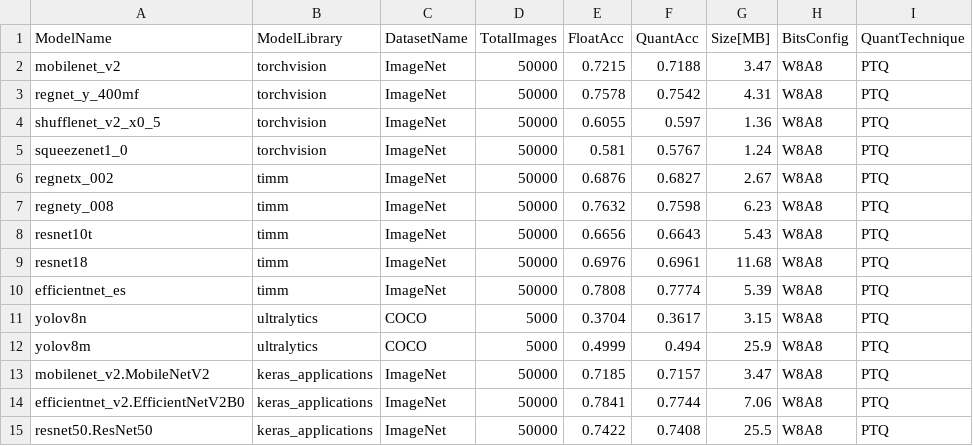
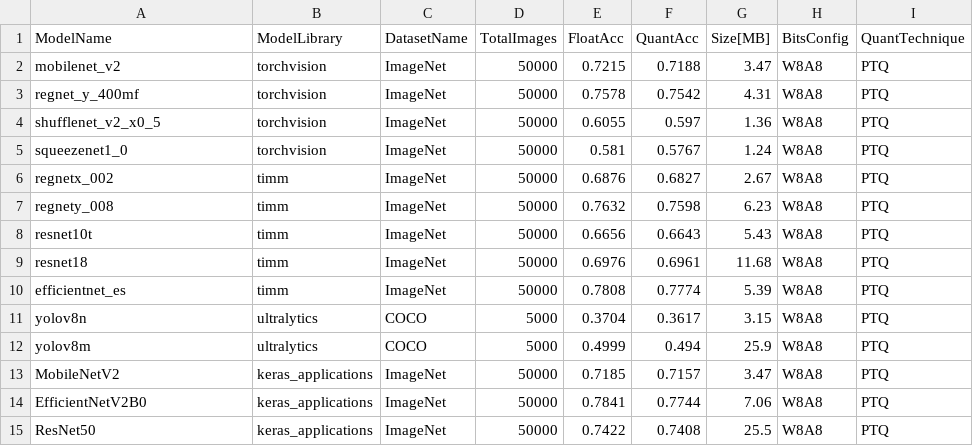
Before and after one commit to sony/model_optimization, a CSV file: tutorials/quick_start/results/model_quantization_results.csv, drawn as a sheet; only a part is shown; the diff names each change by its address in the sheet, - before the commit and + after, or states it on an @@ line.

Commit message:
Minor update to quickstart documentation

```diff
--- a/tutorials/quick_start/results/model_quantization_results.csv
+++ b/tutorials/quick_start/results/model_quantization_results.csv
-A13 (ModelName): mobilenet_v2.MobileNetV2
+A13 (ModelName): MobileNetV2
-A14 (ModelName): efficientnet_v2.EfficientNetV2B0
+A14 (ModelName): EfficientNetV2B0
-A15 (ModelName): resnet50.ResNet50
+A15 (ModelName): ResNet50
```
Also changed, not shown: 1 other file.
